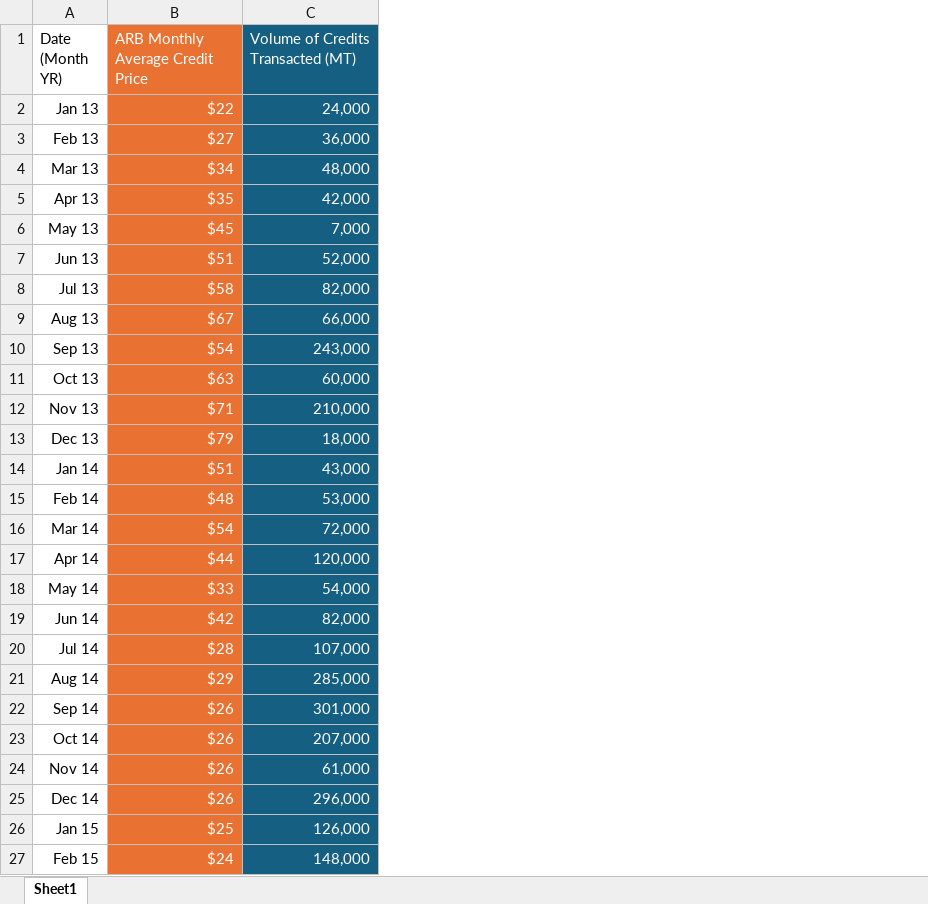
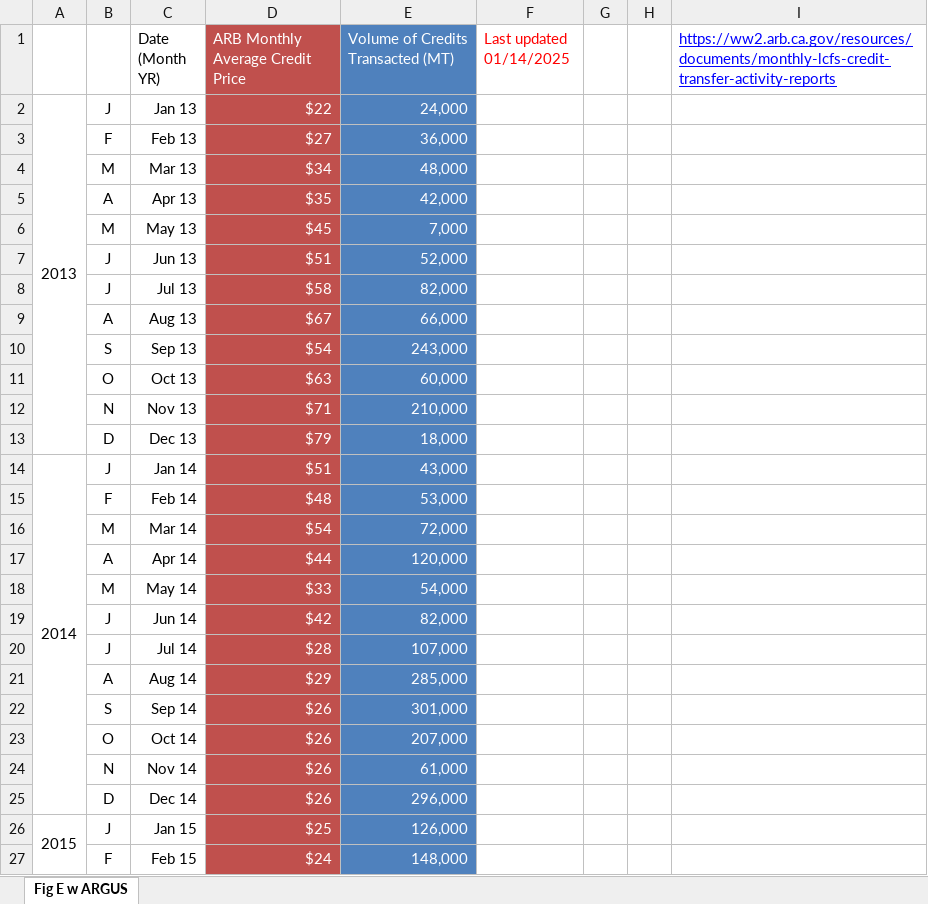
Before and after one commit to dkposthumus/mystery_ca_gas_surcharge, an Excel workbook: data/raw/lcfs_credit_prices.xlsx, sheet Fig E w ARGUS, drawn as a sheet; only a part is shown; values as stored, in another font and other column widths than the file's, no borders; charts and pictures not drawn; addresses are those after the commit; the diff covers the shown part only; the diff names each change by its address in the sheet, - before the commit and + after, or states it on an @@ line.

```diff
--- a/data/raw/lcfs_credit_prices.xlsx (sheet Fig E w ARGUS)
+++ b/data/raw/lcfs_credit_prices.xlsx (sheet Fig E w ARGUS)
-sheet tab: Sheet1
+sheet tab: Fig E w ARGUS
+column A, rows 2-26: 2013 |  |  |  |  |  |  |  |  |  |  |  | 2014 |  |  |  |  |  |  |  |  |  |  |  | 2015
+column B, rows 2-27: J | F | M | A | M | J | J | A | S | O | N | D | J | F | M | A | M | J | J | A | S | O | N | D | J | F
+column F (Last updated 01/14/2025), empty
+column G, empty
+column H, empty
+column I, row 1: https://ww2.arb.ca.gov/resources/documents/monthly-lcfs-credit-transfer-activity-reports
-D1:D27 fill: #E97132
+D1:D27 fill: #C0504D
-E1:E27 fill: #156082
+E1:E27 fill: #4F81BD
```
Also changed, not shown: 6 added rows and cell formats elsewhere in this sheet, charts or pictures, 29 other files.
